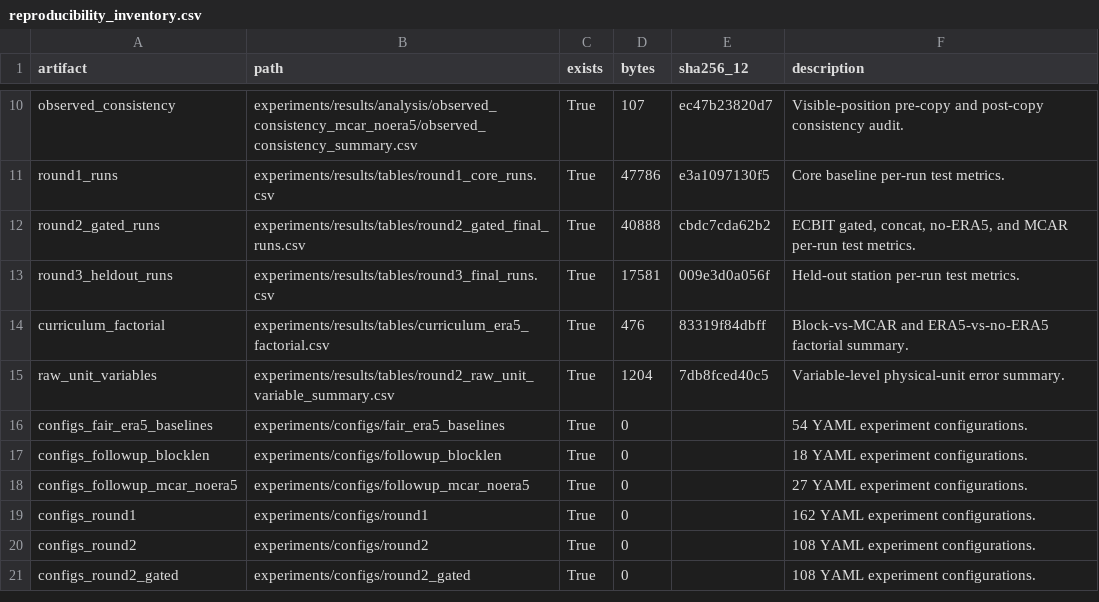
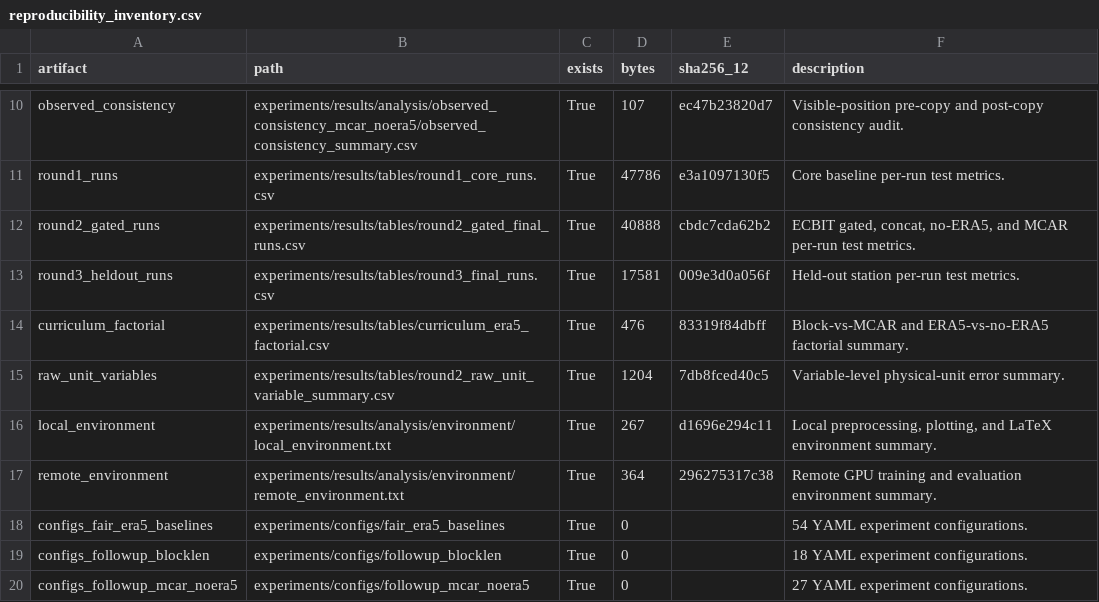
Before and after one commit to JekYUlll/ECBIT, a CSV file: experiments/results/tables/reproducibility_inventory.csv, drawn as a sheet; only a part is shown, gaps mark what is left out; the shorter side is filled out with more unchanged rows; the diff names each change by its address in the sheet, - before the commit and + after, or states it on an @@ line.

Commit message:
[analysis] record reproducibility environment

```diff
--- a/experiments/results/tables/reproducibility_inventory.csv
+++ b/experiments/results/tables/reproducibility_inventory.csv
+row 16: local_environment | experiments/results/analysis/environment/local_environment.txt | True | 267 | d1696e294c11 | Local preprocessing, plotting, and LaTeX environment summary.
+row 17: remote_environment | experiments/results/analysis/environment/remote_environment.txt | True | 364 | 296275317c38 | Remote GPU training and evaluation environment summary.
```
Also changed, not shown: 7 other files.
